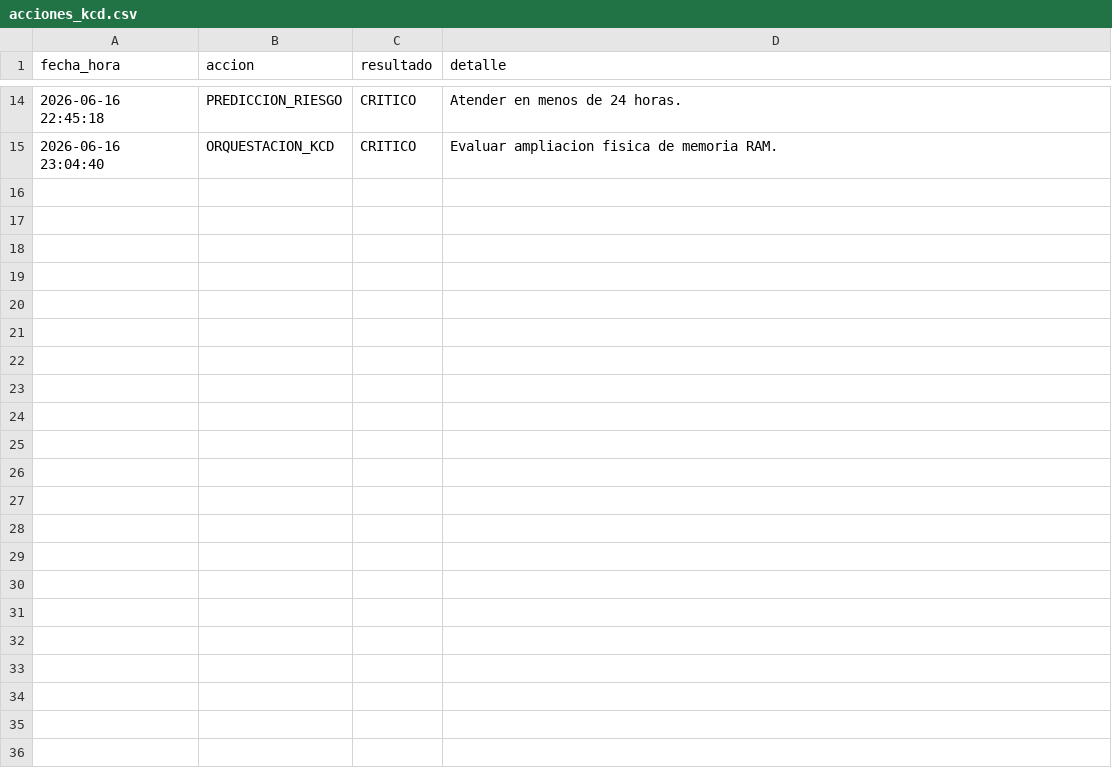
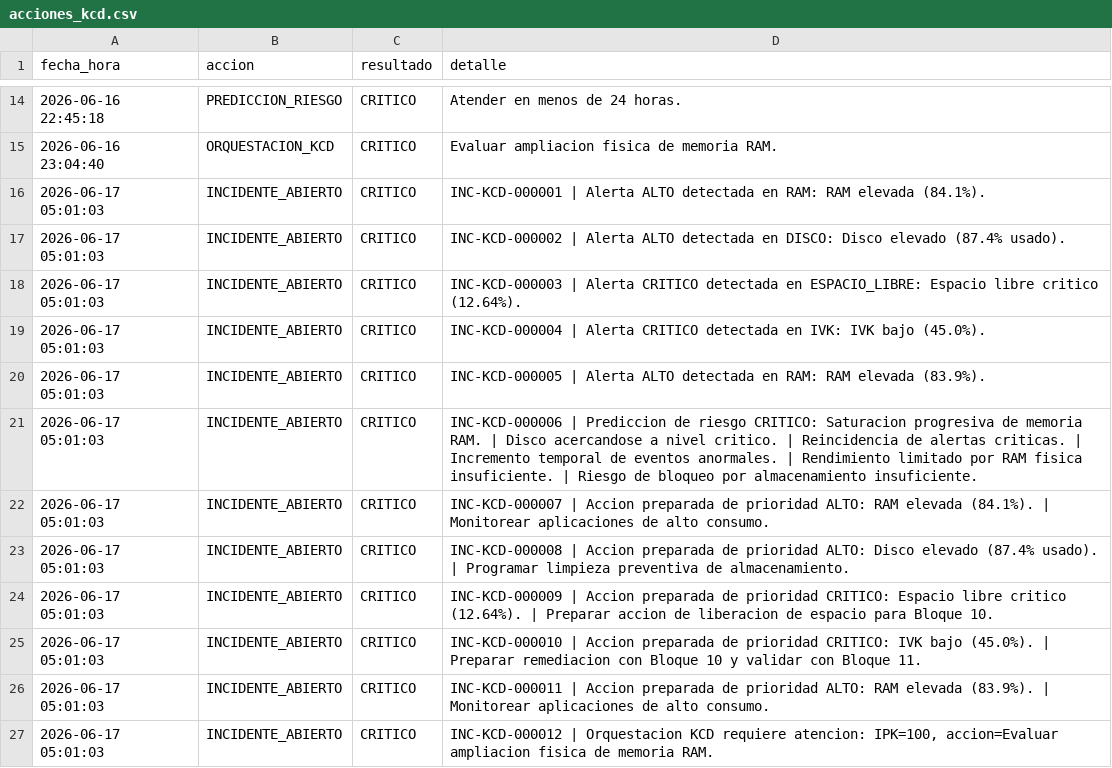
Before and after one commit to miltonmtk/kcd-server-cloud, a CSV file: acciones_kcd.csv, drawn as a sheet; only a part is shown, gaps mark what is left out.

Commit message:
Implementar gestion de incidentes KCD

```diff
--- a/acciones_kcd.csv
+++ b/acciones_kcd.csv
@@ -15 +15,13 @@ fecha_hora,accion,resultado,detalle
 2026-06-16 23:04:40,ORQUESTACION_KCD,CRITICO,Evaluar ampliacion fisica de memoria RAM.
+2026-06-17 05:01:03,INCIDENTE_ABIERTO,CRITICO,INC-KCD-000001 | Alerta ALTO detectada en RAM: RAM elevada (84.1%).
+2026-06-17 05:01:03,INCIDENTE_ABIERTO,CRITICO,INC-KCD-000002 | Alerta ALTO detectada en DISCO: Disco elevado (87.4% usado).
+2026-06-17 05:01:03,INCIDENTE_ABIERTO,CRITICO,INC-KCD-000003 | Alerta CRITICO detectada en ESPACIO_LIBRE: Espacio libre critico (12.64%).
+2026-06-17 05:01:03,INCIDENTE_ABIERTO,CRITICO,INC-KCD-000004 | Alerta CRITICO detectada en IVK: IVK bajo (45.0%).
+2026-06-17 05:01:03,INCIDENTE_ABIERTO,CRITICO,INC-KCD-000005 | Alerta ALTO detectada en RAM: RAM elevada (83.9%).
+2026-06-17 05:01:03,INCIDENTE_ABIERTO,CRITICO,INC-KCD-000006 | Prediccion de riesgo CRITICO: Saturacion progresiva de memoria RAM. | Disco acercandose a nivel critico. | Reincidencia de alertas criticas. | Incremento temporal de eventos anormales. | Rendimiento limitado por RAM fisica insuficiente. | Riesgo de bloqueo por almacenamiento insuficiente.
+2026-06-17 05:01:03,INCIDENTE_ABIERTO,CRITICO,INC-KCD-000007 | Accion preparada de prioridad ALTO: RAM elevada (84.1%). | Monitorear aplicaciones de alto consumo.
+2026-06-17 05:01:03,INCIDENTE_ABIERTO,CRITICO,INC-KCD-000008 | Accion preparada de prioridad ALTO: Disco elevado (87.4% usado). | Programar limpieza preventiva de almacenamiento.
+2026-06-17 05:01:03,INCIDENTE_ABIERTO,CRITICO,INC-KCD-000009 | Accion preparada de prioridad CRITICO: Espacio libre critico (12.64%). | Preparar accion de liberacion de espacio para Bloque 10.
+2026-06-17 05:01:03,INCIDENTE_ABIERTO,CRITICO,INC-KCD-000010 | Accion preparada de prioridad CRITICO: IVK bajo (45.0%). | Preparar remediacion con Bloque 10 y validar con Bloque 11.
+2026-06-17 05:01:03,INCIDENTE_ABIERTO,CRITICO,INC-KCD-000011 | Accion preparada de prioridad ALTO: RAM elevada (83.9%). | Monitorear aplicaciones de alto consumo.
+2026-06-17 05:01:03,INCIDENTE_ABIERTO,CRITICO,"INC-KCD-000012 | Orquestacion KCD requiere atencion: IPK=100, accion=Evaluar ampliacion fisica de memoria RAM."
```
Also changed, not shown: 4 other files.
